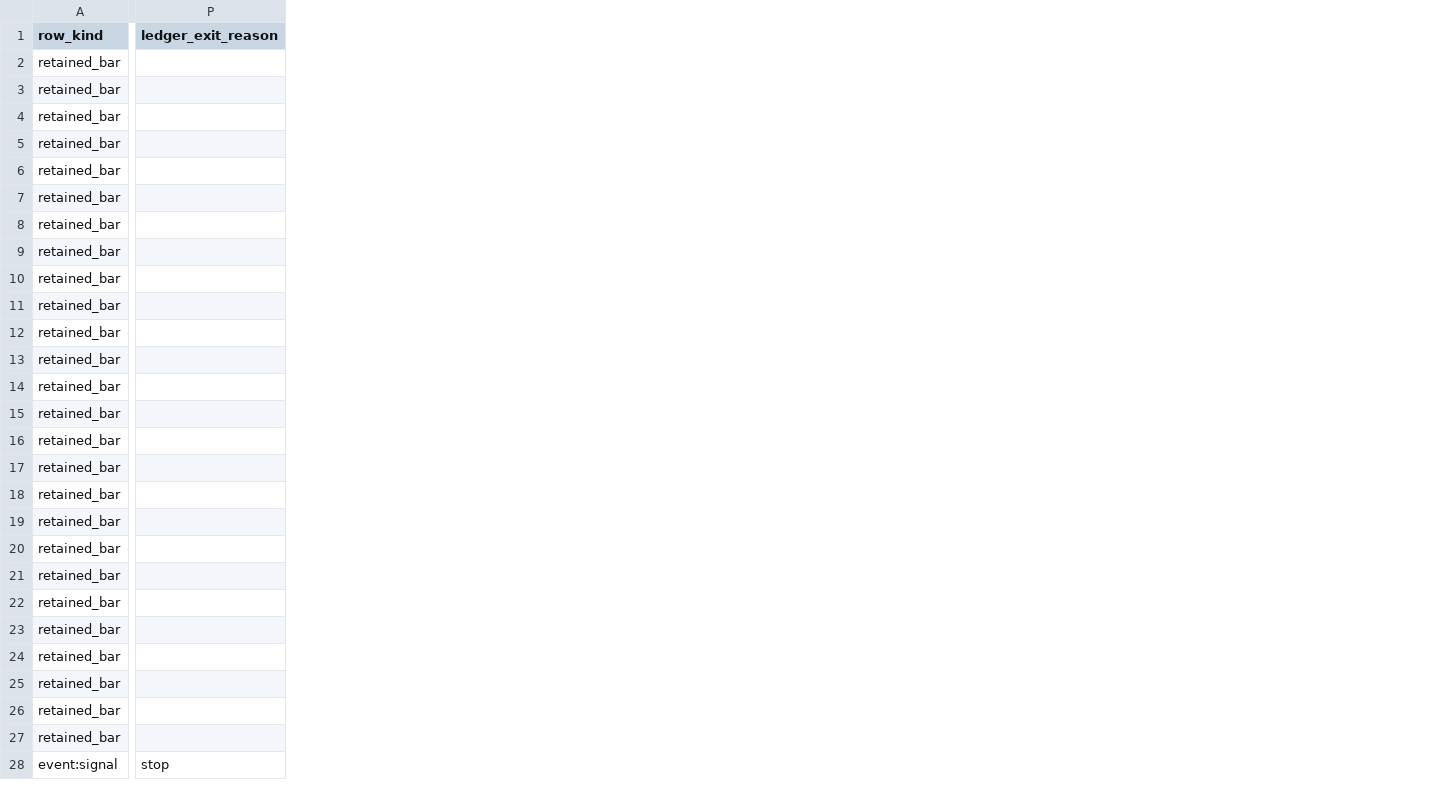
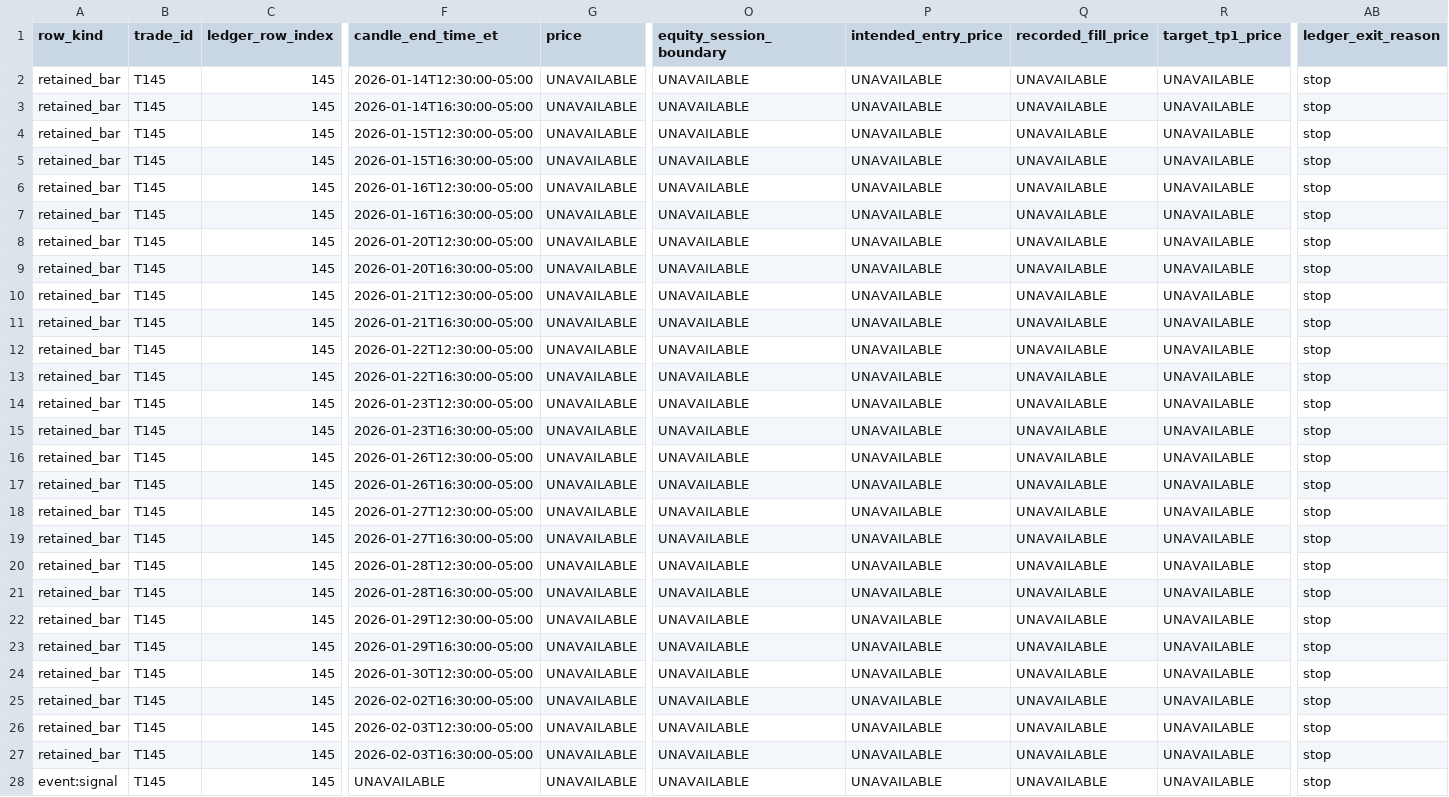
Before and after one commit to mickaellall116-cmyk/quality-flow-scanner-v5, a CSV file: research_notes/recovery_4h_20261004/trade_chart_review_pilot/tables/T145_PFE_source_rows.csv, drawn as a sheet; only a part is shown, gaps mark what is left out; addresses are those after the commit; the diff covers the shown part only; the diff names each change by its address in the sheet, - before the commit and + after, or states it on an @@ line.

Commit message:
Pilot chart review REV2 (1/4): SVG charts + corrected CSV schema + chronology fix

```diff
--- a/research_notes/recovery_4h_20261004/trade_chart_review_pilot/tables/T145_PFE_source_rows.csv
+++ b/research_notes/recovery_4h_20261004/trade_chart_review_pilot/tables/T145_PFE_source_rows.csv
+column B (trade_id), rows 2-28: all T145
+column C (ledger_row_index), rows 2-28: all 145
+column F (candle_end_time_et), rows 2-28: 2026-01-14T12:30:00-05:00 | 2026-01-14T16:30:00-05:00 | 2026-01-15T12:30:00-05:00 | 2026-01-15T16:30:00-05:00 | 2026-01-16T12:30:00-05:00 | 2026-01-16T16:30:00-05:00 | 2026-01-20T12:30:00-05:00 | 2026-01-20T16:30:00-05:00 | 2026-01-21T12:30:00-05:00 | 2026-01-21T16:30:00-05:00 | 2026-01-22T12:30:00-05:00 | 2026-01-22T16:30:00-05:00 | 2026-01-23T12:30:00-05:00 | 2026-01-23T16:30:00-05:00 | 2026-01-26T12:30:00-05:00 | 2026-01-26T16:30:00-05:00 | 2026-01-27T12:30:00-05:00 | 2026-01-27T16:30:00-05:00 | 2026-01-28T12:30:00-05:00 | 2026-01-28T16:30:00-05:00 | 2026-01-29T12:30:00-05:00 | 2026-01-29T16:30:00-05:00 | 2026-01-30T12:30:00-05:00 | 2026-02-02T16:30:00-05:00 | 2026-02-03T12:30:00-05:00 | 2026-02-03T16:30:00-05:00 | UNAVAILABLE
+column G (price), rows 2-28: all UNAVAILABLE
+column O (equity_session_boundary), rows 2-28: all UNAVAILABLE
+column P (intended_entry_price), rows 2-28: all UNAVAILABLE
+column Q (recorded_fill_price), rows 2-28: all UNAVAILABLE
+column R (target_tp1_price), rows 2-28: all UNAVAILABLE
-AB2:AB27 (ledger_exit_reason): (empty)
+AB2:AB27 (ledger_exit_reason): stop
```
Also changed, not shown: 4 added columns and 9 edited cells elsewhere in this file, research_notes/recovery_4h_20261004/trade_chart_review_pilot/tables/T029_LRCX_source_rows.csv, research_notes/recovery_4h_20261004/trade_chart_review_pilot/tables/T041_PFE_source_rows.csv, 3 other files.
